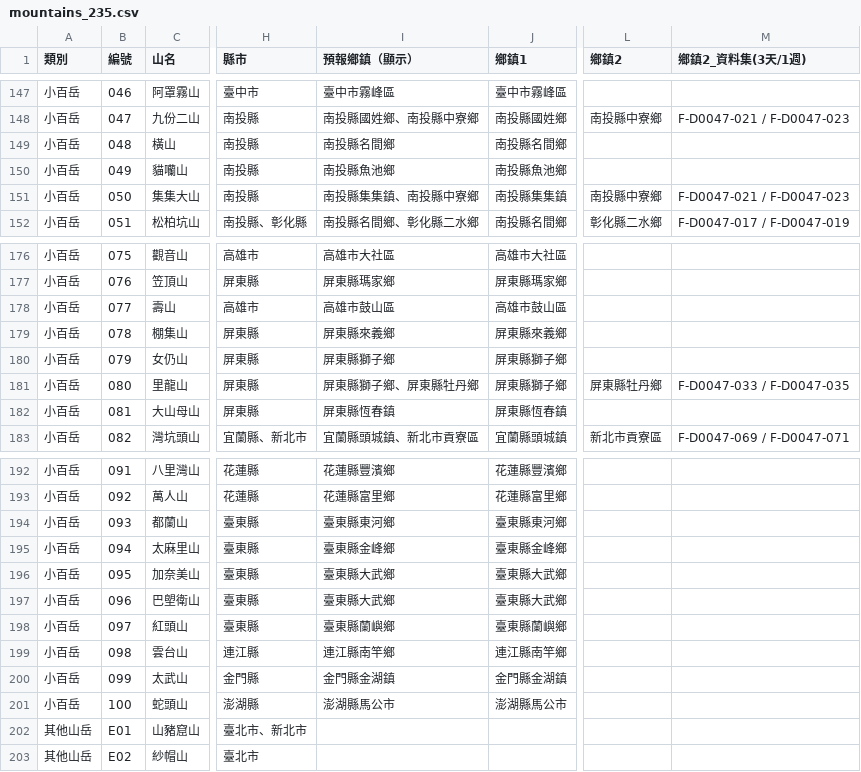
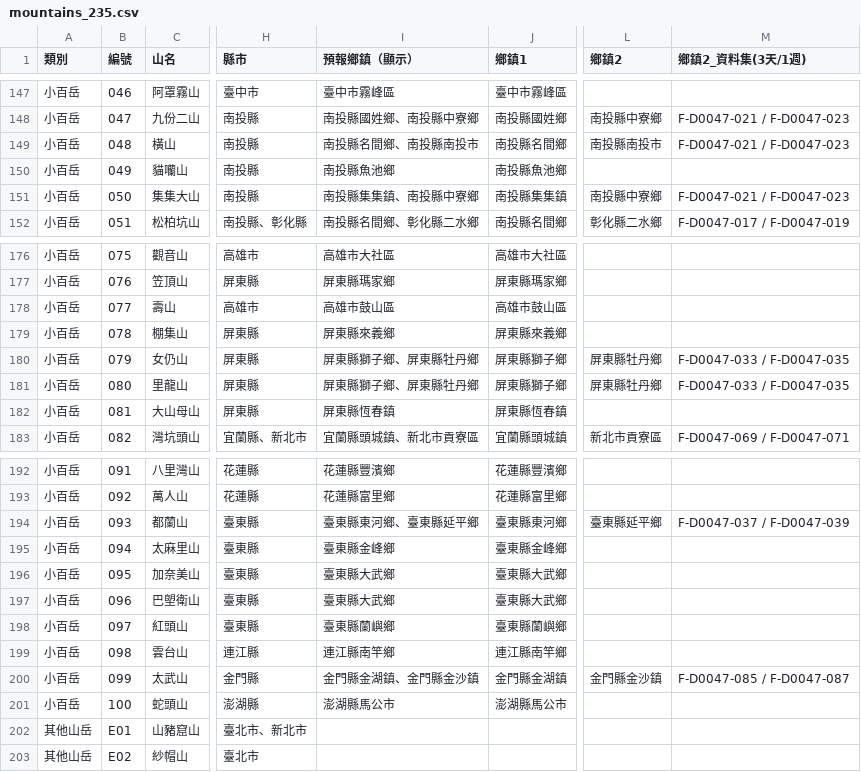
Before and after one commit to GC-tw/kantian, a CSV file: data/mountains_235.csv, drawn as a sheet; only a part is shown, gaps mark what is left out; the diff names each change by its address in the sheet, - before the commit and + after, or states it on an @@ line.

```diff
--- a/data/mountains_235.csv
+++ b/data/mountains_235.csv
-I149 (預報鄉鎮（顯示）): 南投縣名間鄉
+I149 (預報鄉鎮（顯示）): 南投縣名間鄉、南投縣南投市
-L149 (鄉鎮2): (empty)
+L149 (鄉鎮2): 南投縣南投市
-M149 (鄉鎮2_資料集(3天/1週)): (empty)
+M149 (鄉鎮2_資料集(3天/1週)): F-D0047-021 / F-D0047-023
-I180 (預報鄉鎮（顯示）): 屏東縣獅子鄉
+I180 (預報鄉鎮（顯示）): 屏東縣獅子鄉、屏東縣牡丹鄉
-L180 (鄉鎮2): (empty)
+L180 (鄉鎮2): 屏東縣牡丹鄉
-M180 (鄉鎮2_資料集(3天/1週)): (empty)
+M180 (鄉鎮2_資料集(3天/1週)): F-D0047-033 / F-D0047-035
-I194 (預報鄉鎮（顯示）): 臺東縣東河鄉
+I194 (預報鄉鎮（顯示）): 臺東縣東河鄉、臺東縣延平鄉
-L194 (鄉鎮2): (empty)
+L194 (鄉鎮2): 臺東縣延平鄉
-M194 (鄉鎮2_資料集(3天/1週)): (empty)
+M194 (鄉鎮2_資料集(3天/1週)): F-D0047-037 / F-D0047-039
-I200 (預報鄉鎮（顯示）): 金門縣金湖鎮
+I200 (預報鄉鎮（顯示）): 金門縣金湖鎮、金門縣金沙鎮
-L200 (鄉鎮2): (empty)
+L200 (鄉鎮2): 金門縣金沙鎮
-M200 (鄉鎮2_資料集(3天/1週)): (empty)
+M200 (鄉鎮2_資料集(3天/1週)): F-D0047-085 / F-D0047-087
```
Also changed, not shown: 4 other files.
